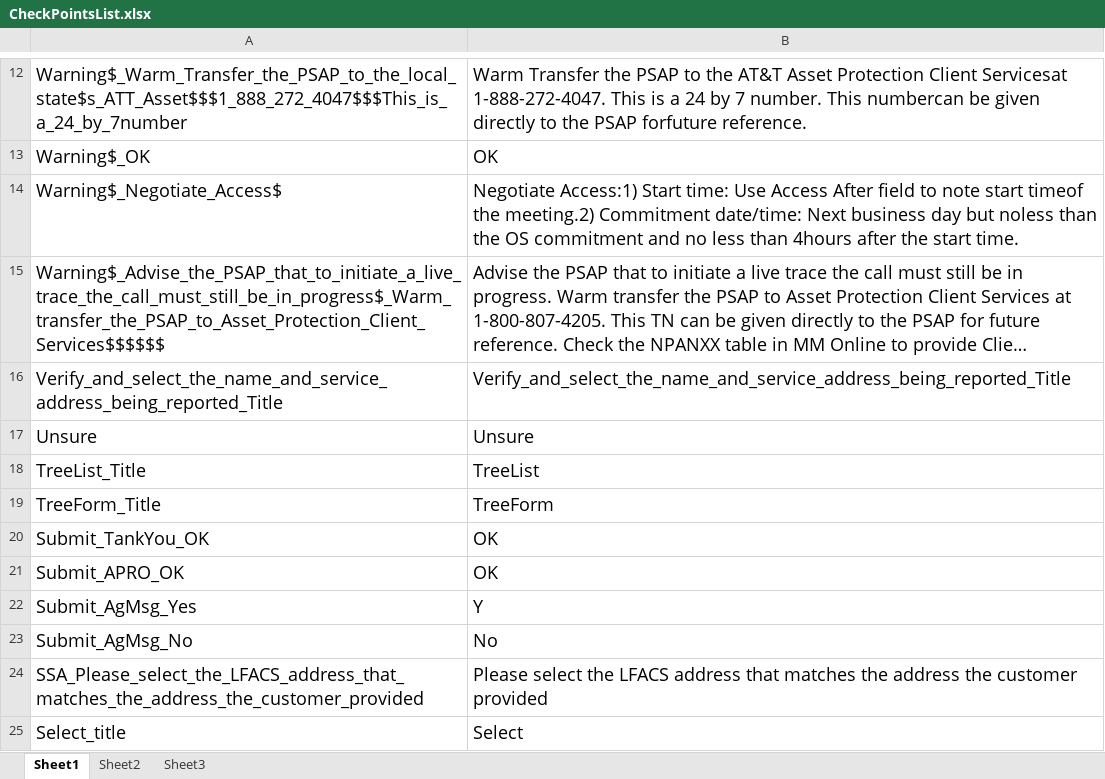
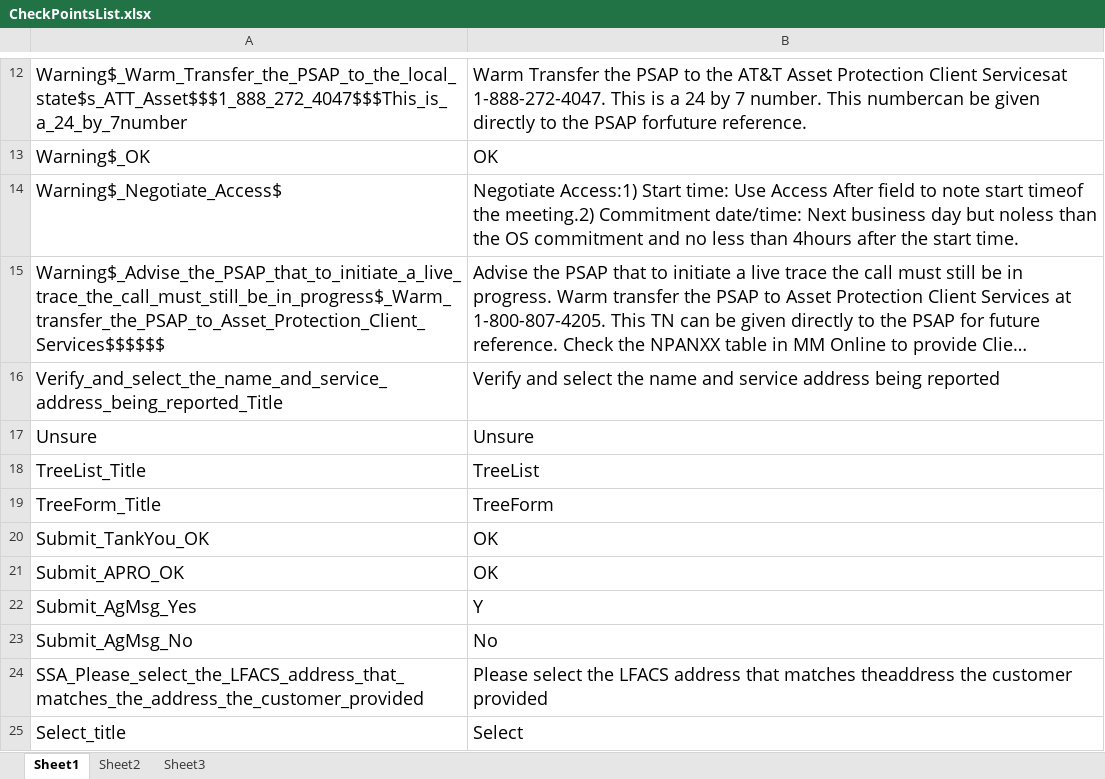
Before and after one commit to yulei1983/Selenium_For_Ntel, an Excel workbook: yulei_Java_demo/com.webntel/src/Object_Repository/CheckPointsList.xlsx, sheet Sheet1, drawn as a sheet; only a part is shown, gaps mark what is left out; long unchanged cells end in …; values as stored, in another font and other column widths than the file's, no borders; the diff names each change by its address in the sheet, - before the commit and + after, or states it on an @@ line.

```diff
--- a/yulei_Java_demo/com.webntel/src/Object_Repository/CheckPointsList.xlsx (sheet Sheet1)
+++ b/yulei_Java_demo/com.webntel/src/Object_Repository/CheckPointsList.xlsx (sheet Sheet1)
-B16: Verify_and_select_the_name_and_service_address_being_reported_Title
+B16: Verify and select the name and service address being reported
-B24: …that matches the address the customer…
+B24: …that matches theaddress the customer…
```
Also changed, not shown: yulei_Java_demo/com.webntel/bin/Object_Repository/CheckPointsList.xlsx, 30 other files.
